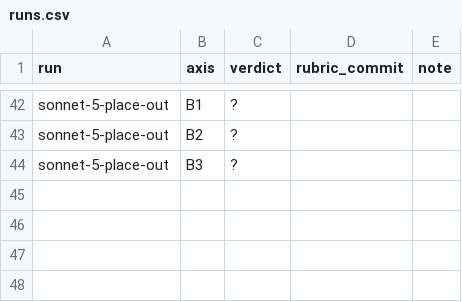
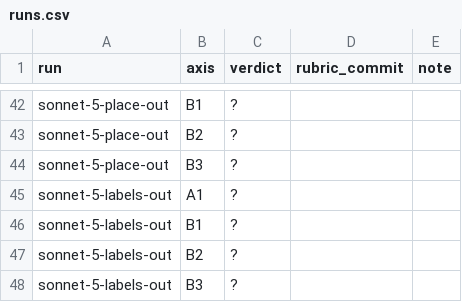
Before and after one commit to goldbarth/chartula-evals, a CSV file: labels/customer/runs.csv, drawn as a sheet; only a part is shown, gaps mark what is left out.

Commit message:
test-runs: the rendering where a label decides what a reader can meet
`sonnet-5-labels-out`, rendered from goldbarth/chartula#120 and #121 with
`--audience customer`: 24 entries, and 23 of the release's 28 changes reaching
the prompt where 26 did, after three pull requests were labelled
`visibility:internal`.

Built without `--page`: `release-v0.1.0.md` was deleted before the case was
made and the release description exists nowhere else, so the customer section is
the model's text without the front matter. B2 judges the opening and cannot be
read this turn.

```diff
--- a/labels/customer/runs.csv
+++ b/labels/customer/runs.csv
@@ -44 +44,5 @@ sonnet-5-place-out,B2,?,,
 sonnet-5-place-out,B3,?,,
+sonnet-5-labels-out,A1,?,,
+sonnet-5-labels-out,B1,?,,
+sonnet-5-labels-out,B2,?,,
+sonnet-5-labels-out,B3,?,,
```
Also changed, not shown: labels/customer/items.csv, labels/customer/run-summary.csv, 3 other files.
